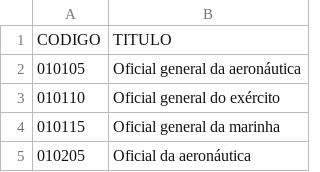
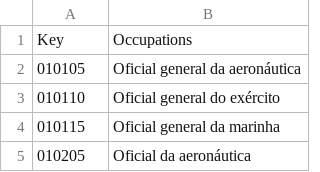
Before and after one commit to Felipe-Otto/SUS-Data-Analytics, a CSV file: CSV/Occupation.csv (was CSV/Ocupacao.csv), drawn as a sheet; only a part is shown.

Commit message:
Update and rename Ocupacao.csv to Occupation.csv

```diff
--- a/CSV/Ocupacao.csv
+++ b/CSV/Occupation.csv
@@ -1,2 +1,2 @@
-CODIGO,TITULO
+Key,Occupations
 010105,Oficial general da aeronáutica
```
